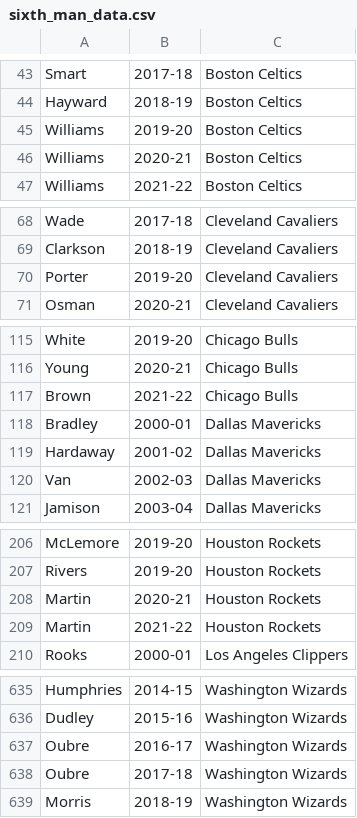
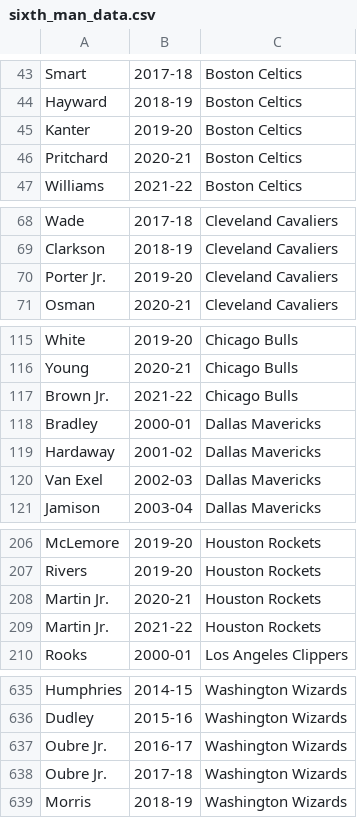
Before and after one commit to kasterlevi/6thManDataProject, a CSV file: data/sixth_man_data.csv, drawn as a sheet; only a part is shown, gaps mark what is left out; the diff covers the shown part only.

Commit message:
fix sixth_man_data.csv

```diff
--- a/data/sixth_man_data.csv
+++ b/data/sixth_man_data.csv
@@ -45,2 +45,2 @@ Hayward,2018-19,Boston Celtics
-Williams,2019-20,Boston Celtics
-Williams,2020-21,Boston Celtics
+ Kanter ,2019-20,Boston Celtics
+ Pritchard ,2020-21,Boston Celtics
@@ -70 +70 @@ Clarkson,2018-19,Cleveland Cavaliers
-Porter,2019-20,Cleveland Cavaliers
+ Porter Jr. ,2019-20,Cleveland Cavaliers
@@ -117 +117 @@ Young,2020-21,Chicago Bulls
-Brown,2021-22,Chicago Bulls
+ Brown Jr. ,2021-22,Chicago Bulls
@@ -120 +120 @@ Hardaway,2001-02,Dallas Mavericks
-Van,2002-03,Dallas Mavericks
+ Van Exel ,2002-03,Dallas Mavericks
@@ -208,2 +208,2 @@ Rivers,2019-20,Houston Rockets
-Martin,2020-21,Houston Rockets
-Martin,2021-22,Houston Rockets
+ Martin Jr. ,2020-21,Houston Rockets
+ Martin Jr. ,2021-22,Houston Rockets
@@ -637,2 +637,2 @@ Dudley,2015-16,Washington Wizards
-Oubre,2016-17,Washington Wizards
-Oubre,2017-18,Washington Wizards
+ Oubre Jr. ,2016-17,Washington Wizards
+ Oubre Jr. ,2017-18,Washington Wizards
```
Also changed, not shown: 4 edited cells elsewhere in this file, 2 other files.
